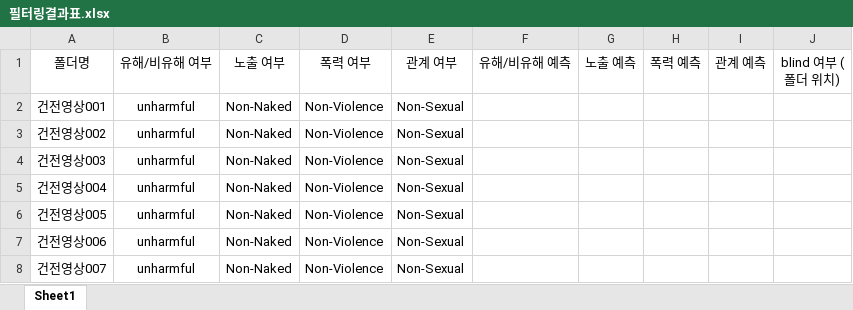
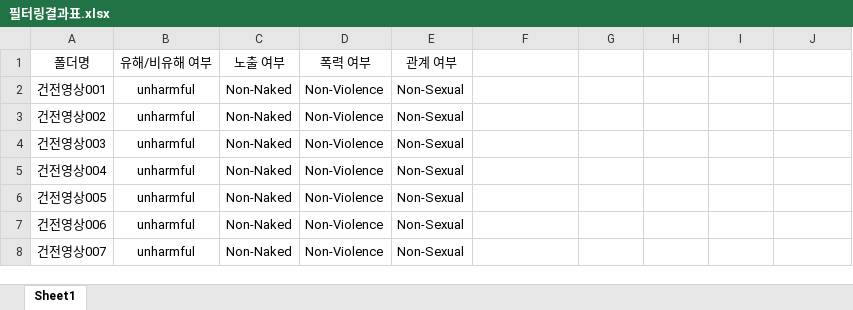
Before and after one commit to jongsulteam7/ttproject, an Excel workbook: models/필터링결과표.xlsx, sheet Sheet1, drawn as a sheet; only a part is shown; values as stored, in another font and other column widths than the file's, no borders; the diff names each change by its address in the sheet, - before the commit and + after, or states it on an @@ line.

Commit message:
Update 필터링결과표.xlsx

```diff
--- a/models/필터링결과표.xlsx (sheet Sheet1)
+++ b/models/필터링결과표.xlsx (sheet Sheet1)
-F1: 유해/비유해 예측
+F1: (empty)
-G1: 노출 예측
+G1: (empty)
-H1: 폭력 예측
+H1: (empty)
-I1: 관계 예측
+I1: (empty)
-J1: blind 여부 (폴더 위치)
+J1: (empty)
```
